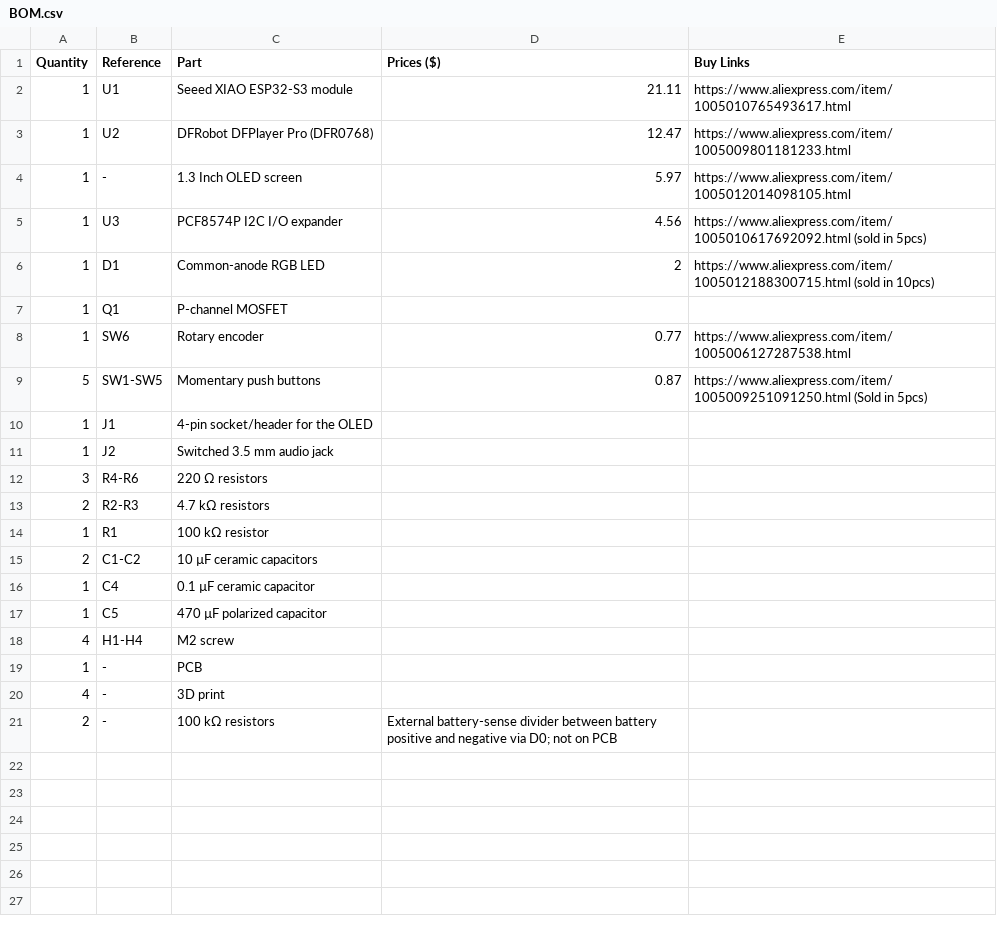
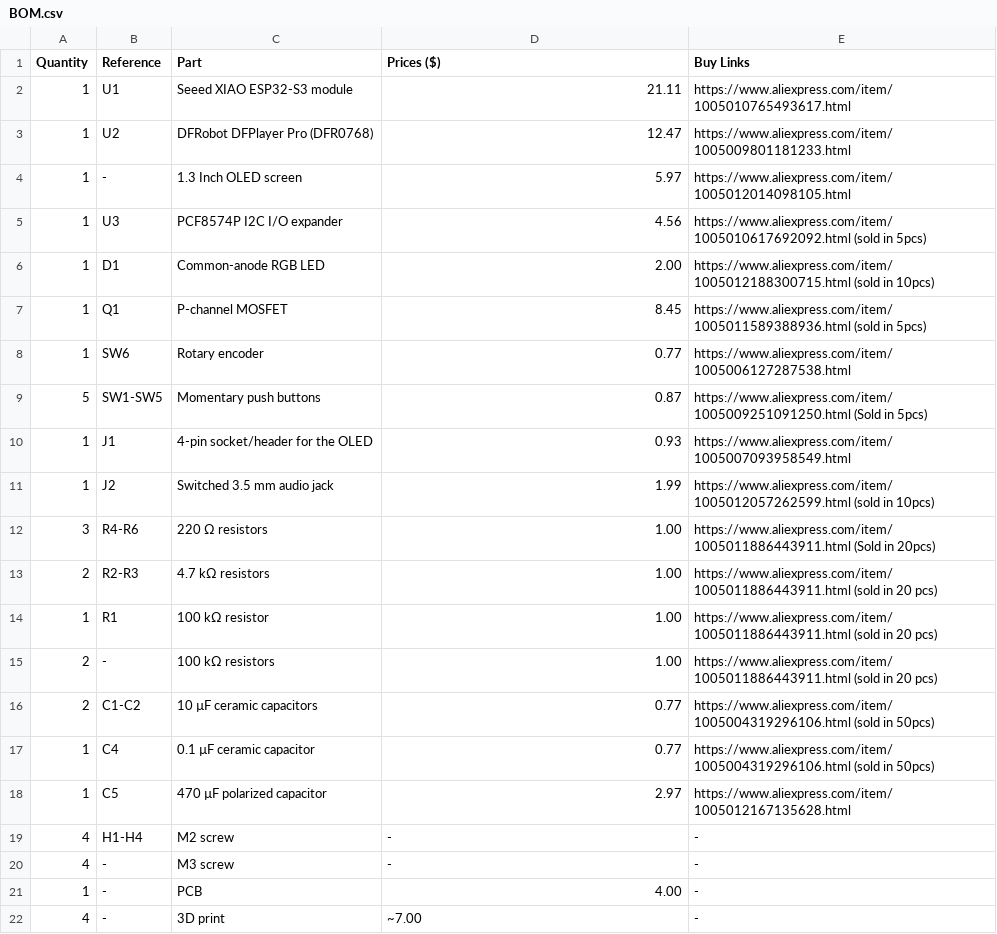
Before and after one commit to anasluqman089/Miirin, a CSV file: BOM.csv, drawn as a sheet.

Commit message:
Updated the BOM with correct links

```diff
--- a/BOM.csv
+++ b/BOM.csv
@@ -5,17 +5,18 @@ Quantity,Reference,Part,Prices ($),Buy Links
 1,U3,PCF8574P I2C I/O expander,4.56,https://www.aliexpress.com/item/1005010617692092.html (sold in 5pcs)
-1,D1,Common-anode RGB LED,2,https://www.aliexpress.com/item/1005012188300715.html (sold in 10pcs)
-1,Q1,P-channel MOSFET,
+1,D1,Common-anode RGB LED,2.00,https://www.aliexpress.com/item/1005012188300715.html (sold in 10pcs)
+1,Q1,P-channel MOSFET,8.45,https://www.aliexpress.com/item/1005011589388936.html (sold in 5pcs)
 1,SW6,Rotary encoder,0.77,https://www.aliexpress.com/item/1005006127287538.html
 5,SW1-SW5,Momentary push buttons,0.87,https://www.aliexpress.com/item/1005009251091250.html (Sold in 5pcs)
-1,J1,4-pin socket/header for the OLED,
-1,J2,Switched 3.5 mm audio jack,
-3,R4-R6,220 Ω resistors,
-2,R2-R3,4.7 kΩ resistors,
-1,R1,100 kΩ resistor,
-2,C1-C2,10 µF ceramic capacitors,
-1,C4,0.1 µF ceramic capacitor,
-1,C5,470 µF polarized capacitor,
-4,H1-H4,M2 screw,
-1,-,PCB,
-4,-,3D print,
-2,-,100 kΩ resistors,External battery-sense divider between battery positive and negative via D0; not on PCB
+1,J1,4-pin socket/header for the OLED,0.93,https://www.aliexpress.com/item/1005007093958549.html
+1,J2,Switched 3.5 mm audio jack,1.99,https://www.aliexpress.com/item/1005012057262599.html (sold in 10pcs)
+3,R4-R6,220 Ω resistors,1.00,https://www.aliexpress.com/item/1005011886443911.html (Sold in 20pcs)
+2,R2-R3,4.7 kΩ resistors,1.00,https://www.aliexpress.com/item/1005011886443911.html (sold in 20 pcs)
+1,R1,100 kΩ resistor,1.00,https://www.aliexpress.com/item/1005011886443911.html (sold in 20 pcs)
+2,-,100 kΩ resistors,1.00,https://www.aliexpress.com/item/1005011886443911.html (sold in 20 pcs)
+2,C1-C2,10 µF ceramic capacitors,0.77,https://www.aliexpress.com/item/1005004319296106.html (sold in 50pcs)
+1,C4,0.1 µF ceramic capacitor,0.77,https://www.aliexpress.com/item/1005004319296106.html (sold in 50pcs)
+1,C5,470 µF polarized capacitor,2.97,https://www.aliexpress.com/item/1005012167135628.html
+4,H1-H4,M2 screw,-,-
+4,-,M3 screw,-,-
+1,-,PCB,4.00,-
+4,-,3D print,~7.00,-
```
